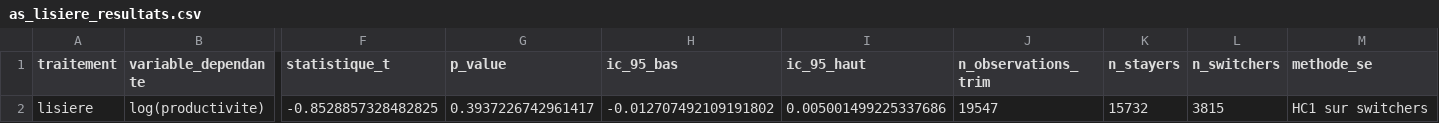
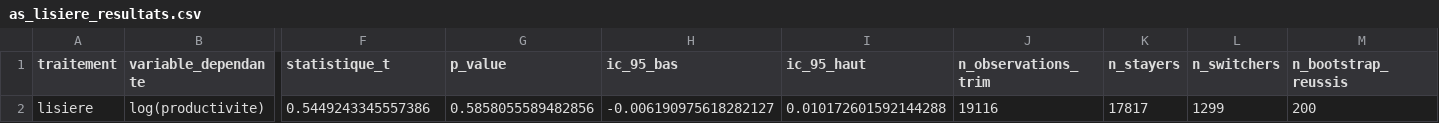
Before and after one commit to ImaneBayoub/ForetEconomieProjet, a CSV file: output/tables/as_lisiere_resultats.csv, drawn as a sheet; only a part is shown, gaps mark what is left out; removed rows and columns are numbered as before the commit, all else as after; rows hold the shown columns only; the diff names each change by its address in the sheet, - before the commit and + after, or states it on an @@ line.

```diff
--- a/output/tables/as_lisiere_resultats.csv
+++ b/output/tables/as_lisiere_resultats.csv
-M1: methode_se
+M1: n_bootstrap_reussis
-row 2: lisiere | log(productivite) | -0.8528857328482825 | 0.3937226742961417 | -0.012707492109191802 | 0.005001499225337686 | 19547 | 15732 | 3815 | HC1 sur switchers
+row 2: lisiere | log(productivite) | 0.5449243345557386 | 0.5858055589482856 | -0.006190975618282127 | 0.010172601592144288 | 19116 | 17817 | 1299 | 200
```
Also changed, not shown: output/tables/as_foret_resultats.csv, output/tables/as_par_typologie_agricole.csv, 25 other files.
